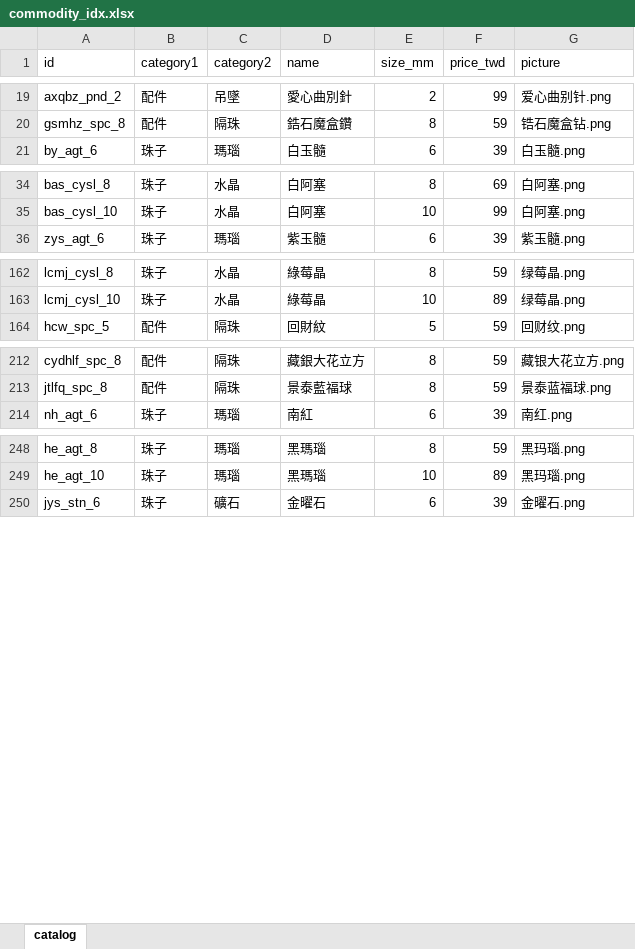
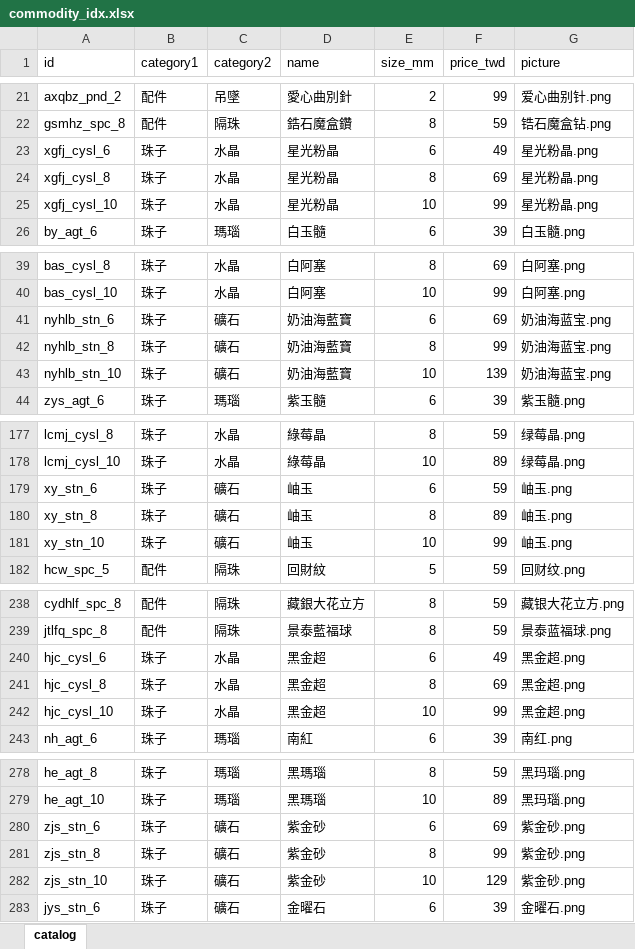
Before and after one commit to MorningJet/pearl_agent_tw, an Excel workbook: data/commodity_idx.xlsx, sheet catalog, drawn as a sheet; only a part is shown, gaps mark what is left out; values as stored, in another font and other column widths than the file's, no borders; the diff covers the shown part only; the diff names each change by its address in the sheet, - before the commit and + after, or states it on an @@ line.

```diff
--- a/data/commodity_idx.xlsx (sheet catalog)
+++ b/data/commodity_idx.xlsx (sheet catalog)
+row 23: xgfj_cysl_6 | 珠子 | 水晶 | 星光粉晶 | 6 | 49 | 星光粉晶.png
+row 24: xgfj_cysl_8 | 珠子 | 水晶 | 星光粉晶 | 8 | 69 | 星光粉晶.png
+row 25: xgfj_cysl_10 | 珠子 | 水晶 | 星光粉晶 | 10 | 99 | 星光粉晶.png
+row 41: nyhlb_stn_6 | 珠子 | 礦石 | 奶油海藍寶 | 6 | 69 | 奶油海蓝宝.png
+row 42: nyhlb_stn_8 | 珠子 | 礦石 | 奶油海藍寶 | 8 | 99 | 奶油海蓝宝.png
+row 43: nyhlb_stn_10 | 珠子 | 礦石 | 奶油海藍寶 | 10 | 139 | 奶油海蓝宝.png
+row 179: xy_stn_6 | 珠子 | 礦石 | 岫玉 | 6 | 59 | 岫玉.png
+row 180: xy_stn_8 | 珠子 | 礦石 | 岫玉 | 8 | 89 | 岫玉.png
+row 181: xy_stn_10 | 珠子 | 礦石 | 岫玉 | 10 | 99 | 岫玉.png
+row 240: hjc_cysl_6 | 珠子 | 水晶 | 黑金超 | 6 | 49 | 黑金超.png
+row 241: hjc_cysl_8 | 珠子 | 水晶 | 黑金超 | 8 | 69 | 黑金超.png
+row 242: hjc_cysl_10 | 珠子 | 水晶 | 黑金超 | 10 | 99 | 黑金超.png
+row 280: zjs_stn_6 | 珠子 | 礦石 | 紫金砂 | 6 | 69 | 紫金砂.png
+row 281: zjs_stn_8 | 珠子 | 礦石 | 紫金砂 | 8 | 99 | 紫金砂.png
+row 282: zjs_stn_10 | 珠子 | 礦石 | 紫金砂 | 10 | 129 | 紫金砂.png
```
Also changed, not shown: 18 added rows and 5 moved rows elsewhere in this sheet, 16 other files.
